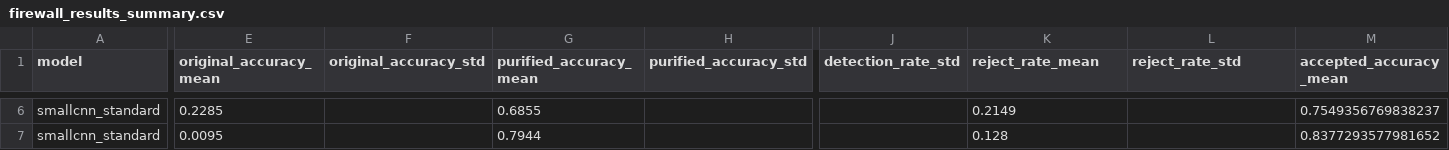
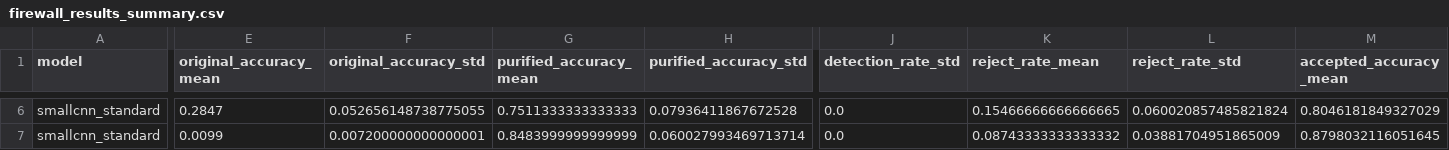
Before and after one commit to rlackswls03/softrware-, a CSV file: results/aggregated/firewall_results_summary.csv, drawn as a sheet; only a part is shown, gaps mark what is left out; the diff covers the shown part only; the diff names each change by its address in the sheet, - before the commit and + after, or states it on an @@ line.

```diff
--- a/results/aggregated/firewall_results_summary.csv
+++ b/results/aggregated/firewall_results_summary.csv
-E6 (original_accuracy_mean): 0.2285
+E6 (original_accuracy_mean): 0.2847
-F6 (original_accuracy_std): (empty)
+F6 (original_accuracy_std): 0.052656148738775055
-G6 (purified_accuracy_mean): 0.6855
+G6 (purified_accuracy_mean): 0.7511333333333333
-H6 (purified_accuracy_std): (empty)
+H6 (purified_accuracy_std): 0.07936411867672528
-J6:J7 (detection_rate_std): (empty)
+J6:J7 (detection_rate_std): 0.0
-K6 (reject_rate_mean): 0.2149
+K6 (reject_rate_mean): 0.15466666666666665
-L6 (reject_rate_std): (empty)
+L6 (reject_rate_std): 0.060020857485821824
-M6 (accepted_accuracy_mean): 0.7549356769838237
+M6 (accepted_accuracy_mean): 0.8046181849327029
-E7 (original_accuracy_mean): 0.0095
+E7 (original_accuracy_mean): 0.0099
-F7 (original_accuracy_std): (empty)
+F7 (original_accuracy_std): 0.007200000000000001
-G7 (purified_accuracy_mean): 0.7944
+G7 (purified_accuracy_mean): 0.8483999999999999
-H7 (purified_accuracy_std): (empty)
+H7 (purified_accuracy_std): 0.060027993469713714
-K7 (reject_rate_mean): 0.128
+K7 (reject_rate_mean): 0.08743333333333332
-L7 (reject_rate_std): (empty)
+L7 (reject_rate_std): 0.03881704951865009
-M7 (accepted_accuracy_mean): 0.8377293577981652
+M7 (accepted_accuracy_mean): 0.8798032116051645
```
Also changed, not shown: 2 added rows, 2 removed rows and 28 edited cells elsewhere in this file, results/aggregated/firewall_detection_summary.csv, results/aggregated/pgd20_restart5_summary.csv, 44 other files.
